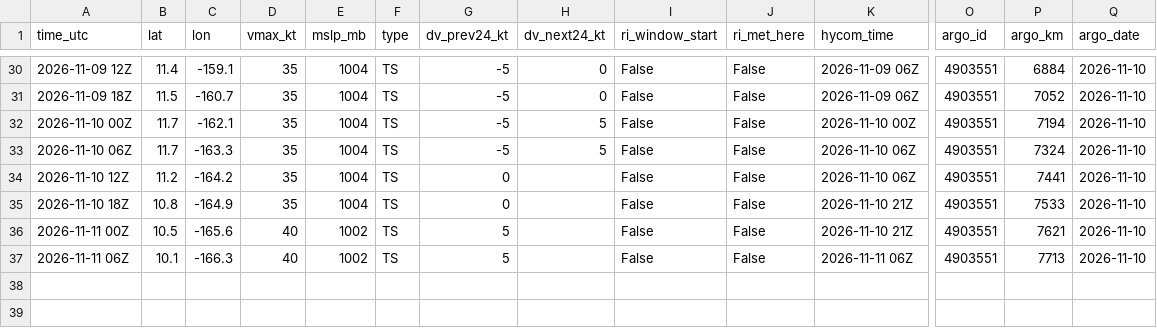
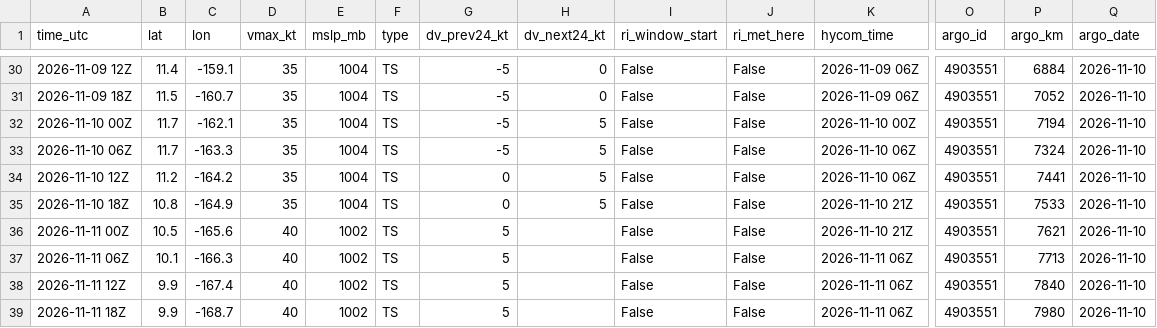
Before and after one commit to aphilp1/rapidwatch, a CSV file: data/storms/CP042026/ri_timeline.csv, drawn as a sheet; only a part is shown, gaps mark what is left out; rows hold the shown columns only; the diff names each change by its address in the sheet, - before the commit and + after, or states it on an @@ line.

```diff
--- a/data/storms/CP042026/ri_timeline.csv
+++ b/data/storms/CP042026/ri_timeline.csv
-H34:H35 (dv_next24_kt): (empty)
+H34:H35 (dv_next24_kt): 5
+row 38: 2026-11-11 12Z | 9.9 | -167.4 | 40 | 1002 | TS | 5 |  | False | False | 2026-11-11 06Z | 4903551 | 7840 | 2026-11-10
+row 39: 2026-11-11 18Z | 9.9 | -168.7 | 40 | 1002 | TS | 5 |  | False | False | 2026-11-11 06Z | 4903551 | 7980 | 2026-11-10
```
Also changed, not shown: data/storms/CP042026/sensors/hycom_track.csv, data/storms/CP042026/sensors/ndbc/APRP7.txt.csv, 37 other files.
